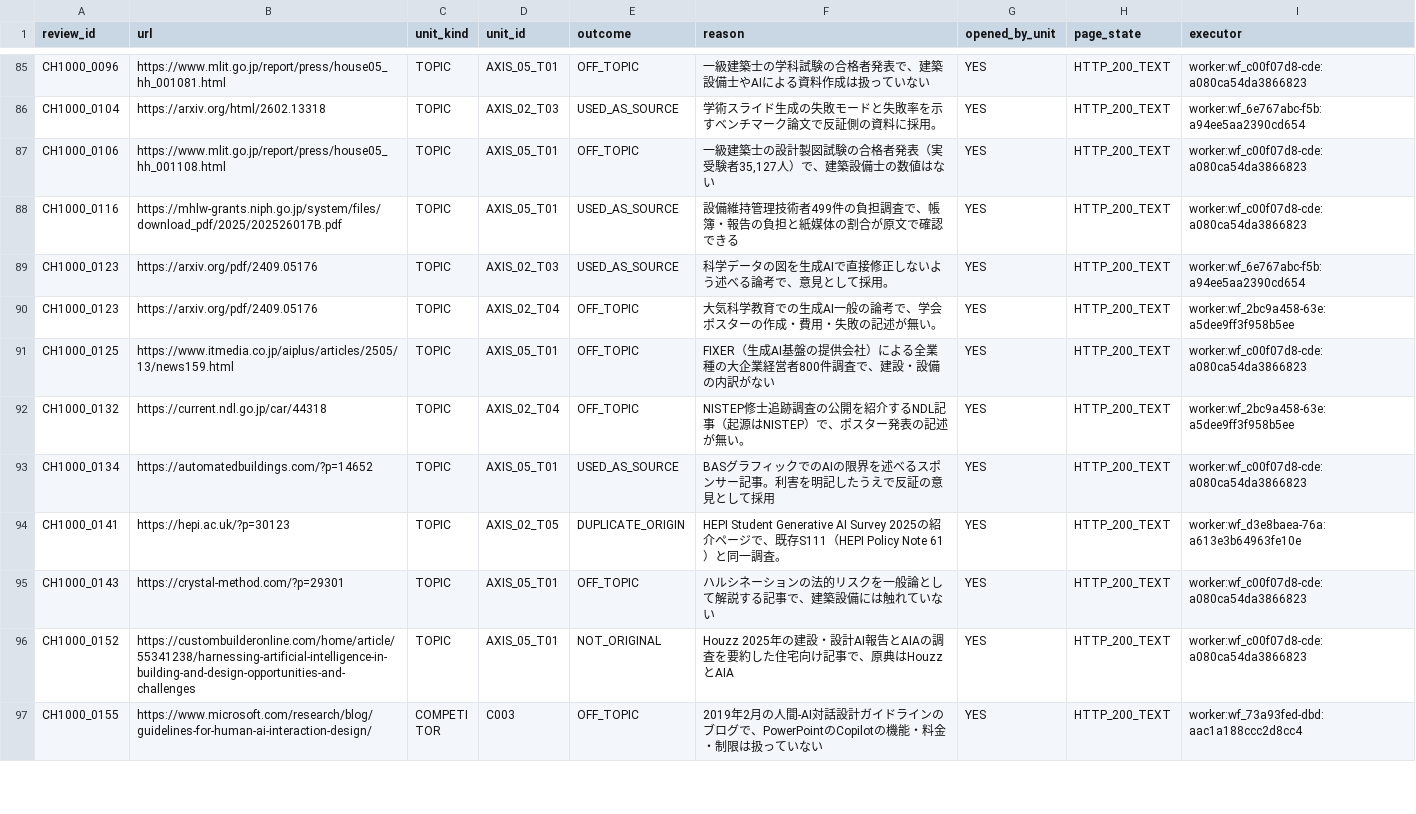
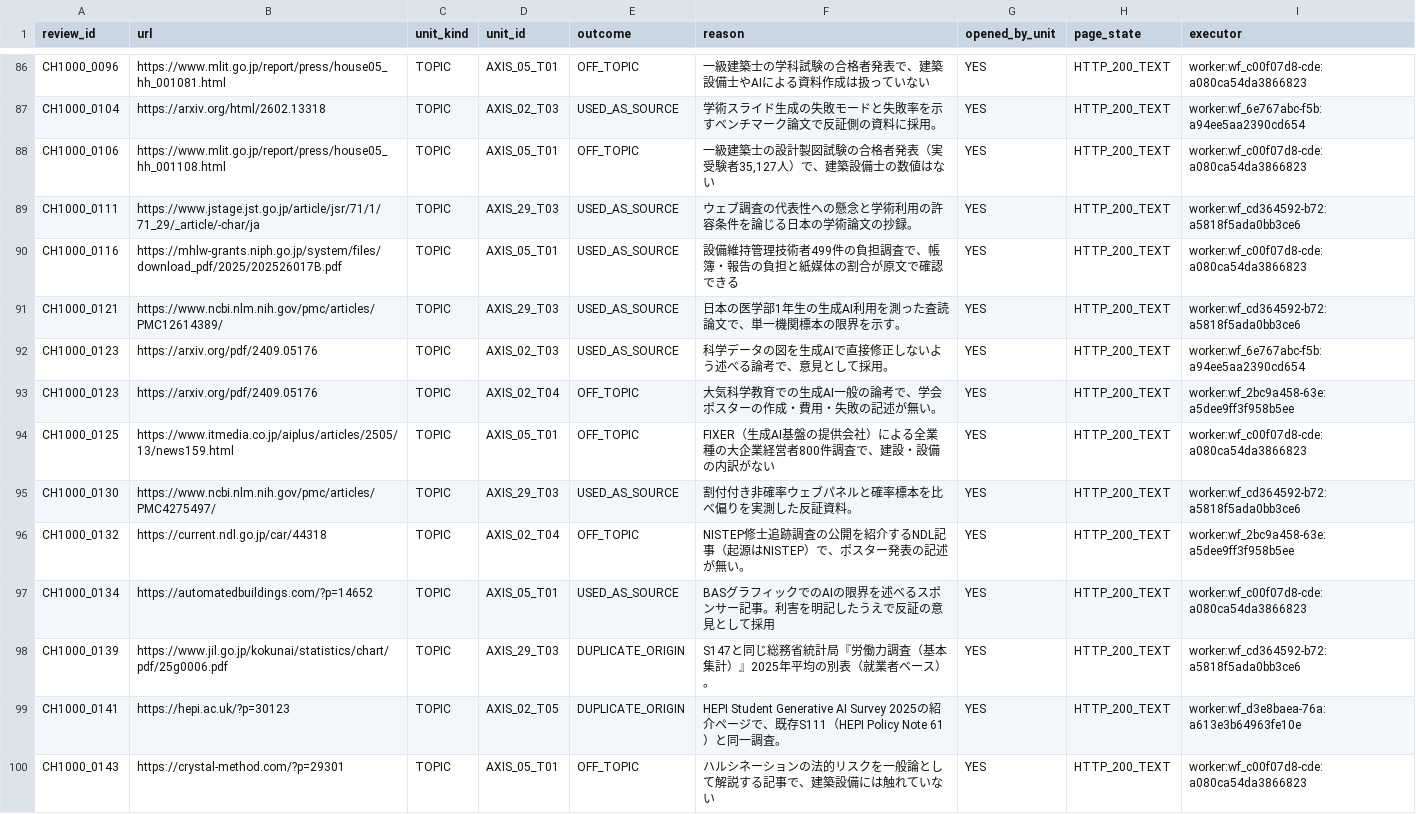
Before and after one commit to csta24055-sys/-, a CSV file: ai-document-market-research/registry/candidate_assessments.csv, drawn as a sheet; only a part is shown, gaps mark what is left out; the shorter side is filled out with more unchanged rows; the diff covers the shown part only; the diff names each change by its address in the sheet, - before the commit and + after, or states it on an @@ line.

```diff
--- a/ai-document-market-research/registry/candidate_assessments.csv
+++ b/ai-document-market-research/registry/candidate_assessments.csv
+row 89: CH1000_0111 | https://www.jstage.jst.go.jp/article/jsr/71/1/71_29/_article/-char/ja | TOPIC | AXIS_29_T03 | USED_AS_SOURCE | ウェブ調査の代表性への懸念と学術利用の許容条件を論じる日本の学術論文の抄録。 | YES | HTTP_200_TEXT | worker:wf_cd364592-b72:a5818f5ada0bb3ce6
+row 91: CH1000_0121 | https://www.ncbi.nlm.nih.gov/pmc/articles/PMC12614389/ | TOPIC | AXIS_29_T03 | USED_AS_SOURCE | 日本の医学部1年生の生成AI利用を測った査読論文で、単一機関標本の限界を示す。 | YES | HTTP_200_TEXT | worker:wf_cd364592-b72:a5818f5ada0bb3ce6
+row 95: CH1000_0130 | https://www.ncbi.nlm.nih.gov/pmc/articles/PMC4275497/ | TOPIC | AXIS_29_T03 | USED_AS_SOURCE | 割付付き非確率ウェブパネルと確率標本を比べ偏りを実測した反証資料。 | YES | HTTP_200_TEXT | worker:wf_cd364592-b72:a5818f5ada0bb3ce6
+row 98: CH1000_0139 | https://www.jil.go.jp/kokunai/statistics/chart/pdf/25g0006.pdf | TOPIC | AXIS_29_T03 | DUPLICATE_ORIGIN | S147と同じ総務省統計局『労働力調査（基本集計）』2025年平均の別表（就業者ベース）。 | YES | HTTP_200_TEXT | worker:wf_cd364592-b72:a5818f5ada0bb3ce6
```
Also changed, not shown: 4 added rows elsewhere in this file, ai-document-market-research/registry/calculation_inventory.csv, ai-document-market-research/registry/chat1000_candidate_review.csv, 17 other files.
